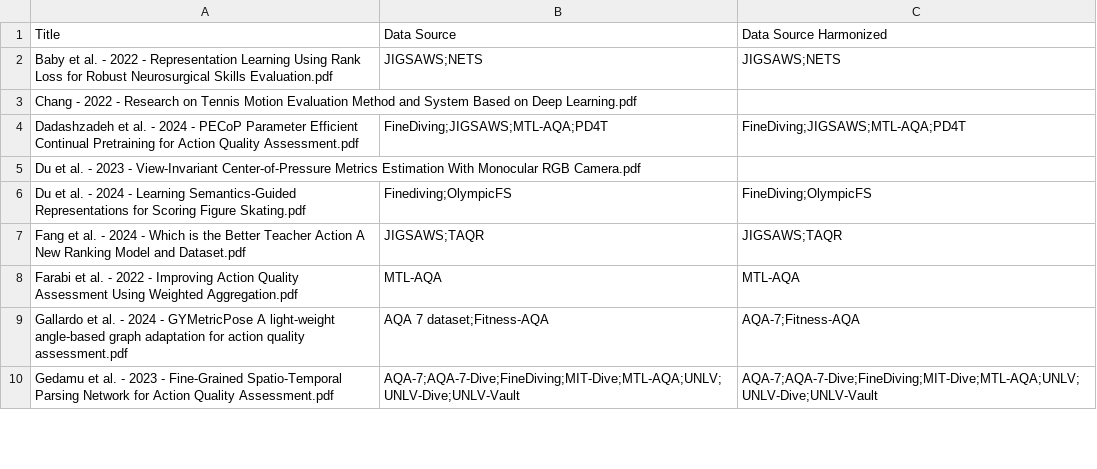
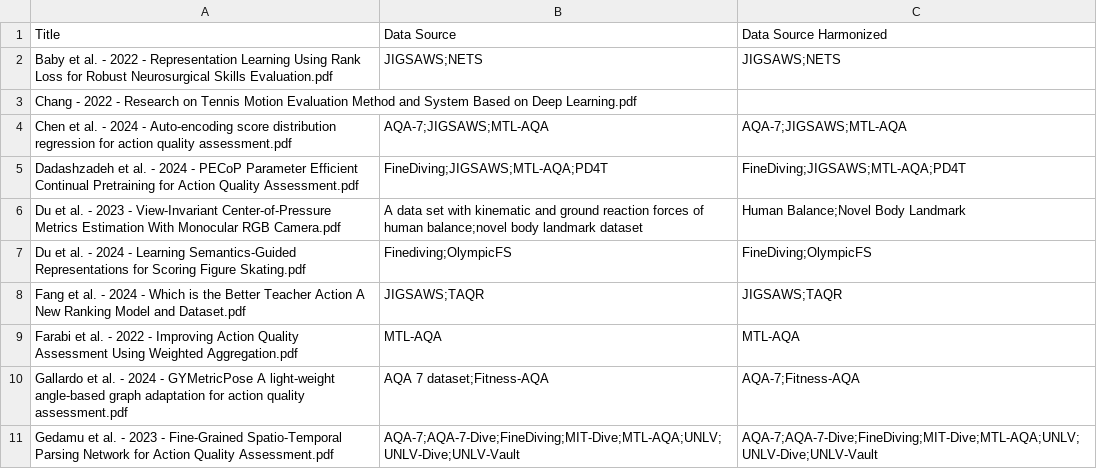
Before and after one commit to FBK-OpenIoT/automating-prisma-public, a CSV file: data/results/eligibility_sensitivity/records.csv, drawn as a sheet; only a part is shown; the diff covers the shown part only.

```diff
--- a/data/results/eligibility_sensitivity/records.csv
+++ b/data/results/eligibility_sensitivity/records.csv
@@ -3,4 +3,5 @@ Baby et al. - 2022 - Representation Learning Using Rank Loss for Robust Neurosur
 Chang - 2022 - Research on Tennis Motion Evaluation Method and System Based on Deep Learning.pdf,,
+Chen et al. - 2024 - Auto-encoding score distribution regression for action quality assessment.pdf,AQA-7;JIGSAWS;MTL-AQA,AQA-7;JIGSAWS;MTL-AQA
 Dadashzadeh et al. - 2024 - PECoP Parameter Efficient Continual Pretraining for Action Quality Assessment.pdf,FineDiving;JIGSAWS;MTL-AQA;PD4T,FineDiving;JIGSAWS;MTL-AQA;PD4T
-Du et al. - 2023 - View-Invariant Center-of-Pressure Metrics Estimation With Monocular RGB Camera.pdf,,
+Du et al. - 2023 - View-Invariant Center-of-Pressure Metrics Estimation With Monocular RGB Camera.pdf,A data set with kinematic and ground reaction forces of human balance;novel body landmark dataset,Human Balance;Novel Body Landmark
 Du et al. - 2024 - Learning Semantics-Guided Representations for Scoring Figure Skating.pdf,Finediving;OlympicFS,FineDiving;OlympicFS
```
Also changed, not shown: 10 added rows, 1 removed row and 21 edited cells elsewhere in this file, data/results/eligibility_sensitivity/runs_cost_summary.csv, data/results/review.csv, 9 other files.
